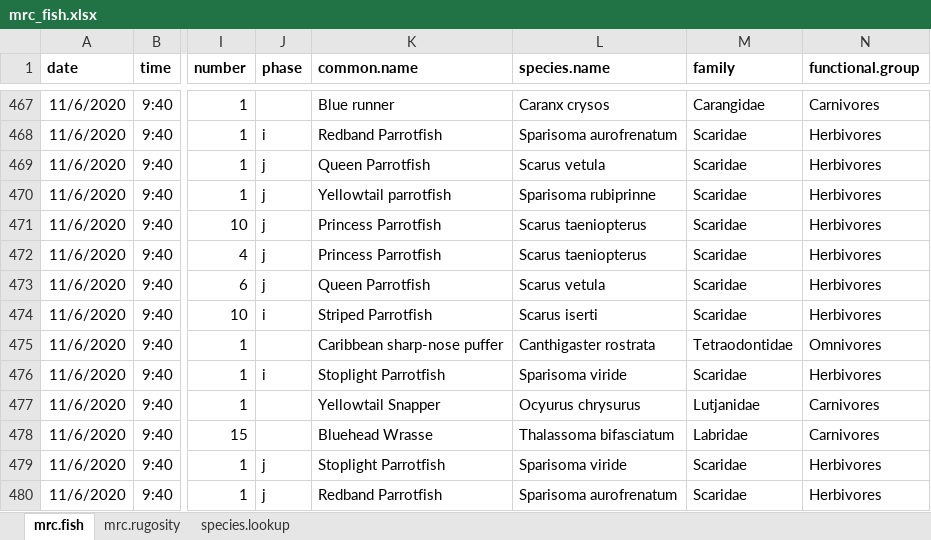
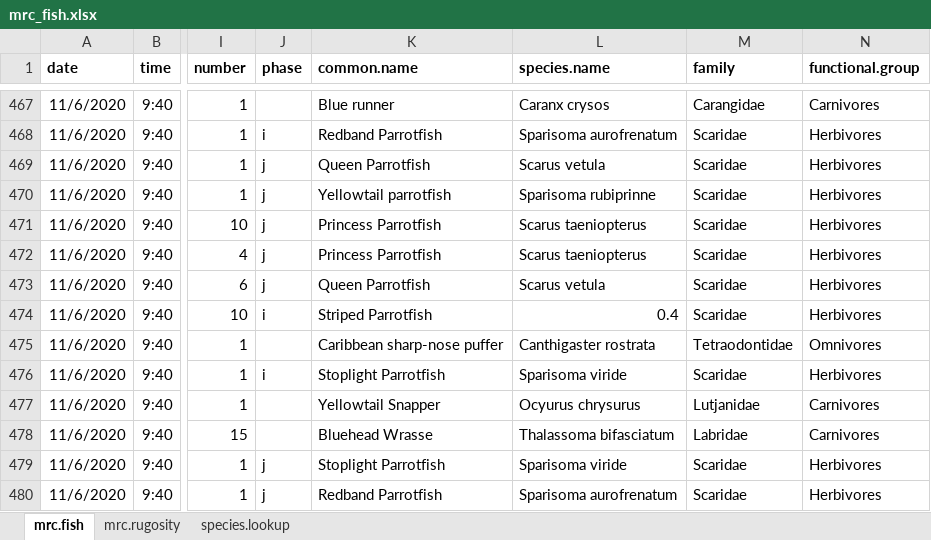
Before and after one commit to molwilson/mrc, an Excel workbook: data/mrc_fish.xlsx, sheet mrc.fish, drawn as a sheet; only a part is shown, gaps mark what is left out; values as stored, in another font and other column widths than the file's, no borders; the diff names each change by its address in the sheet, - before the commit and + after, or states it on an @@ line.

```diff
--- a/data/mrc_fish.xlsx (sheet mrc.fish)
+++ b/data/mrc_fish.xlsx (sheet mrc.fish)
-L474 (species.name): Scarus iserti
+L474 (species.name): 0.4
```
Also changed, not shown: data/MRC_benthic_V5.xlsx, 1 other file.
